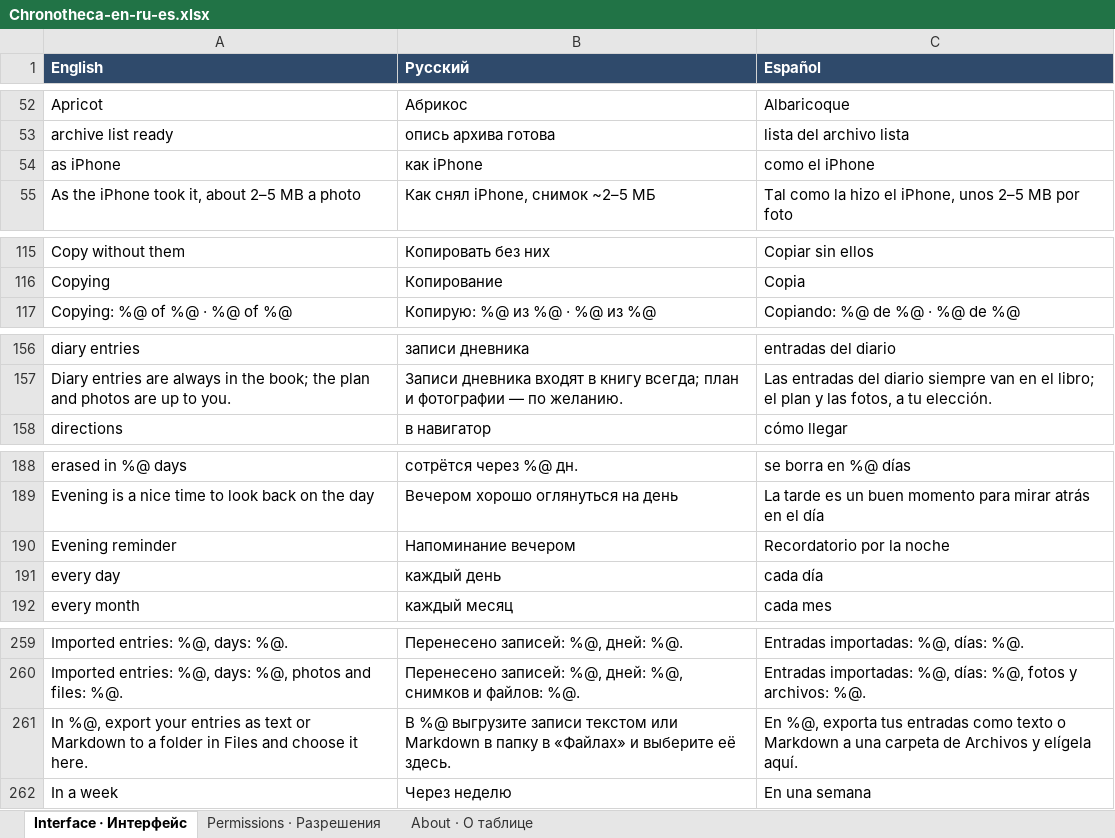
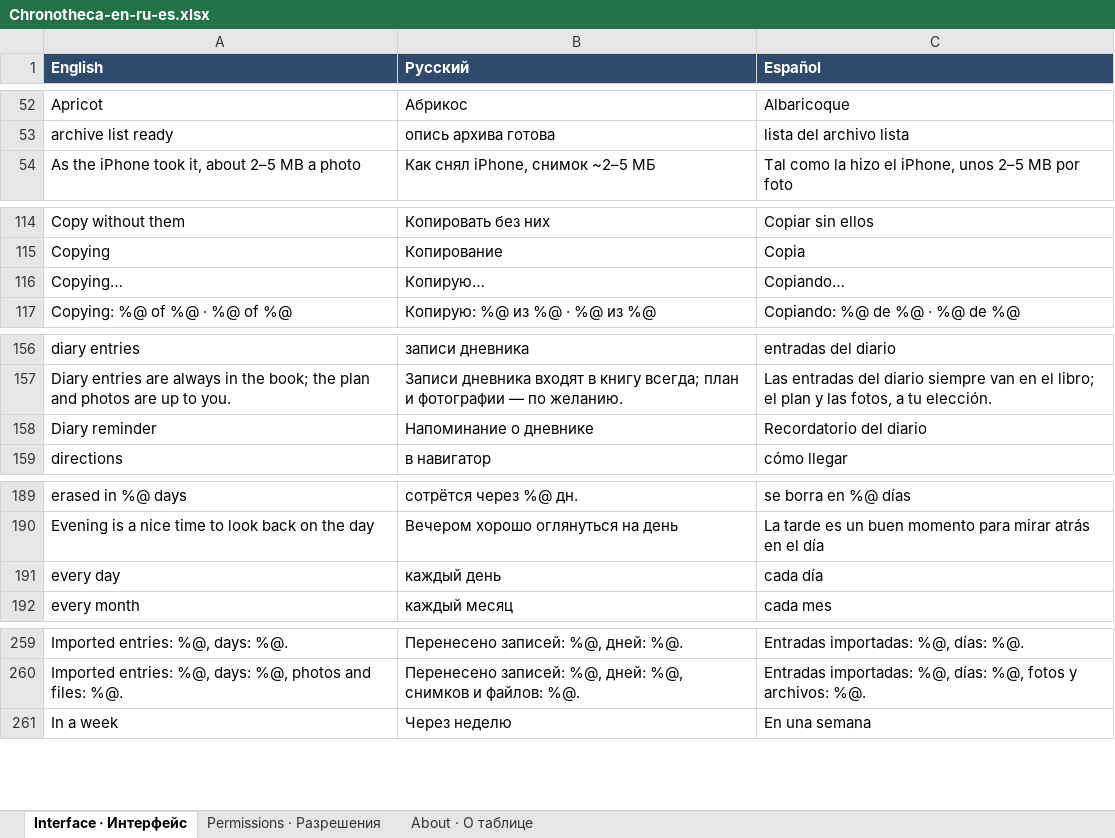
Before and after one commit to 7510393-sudo/georgii-app, an Excel workbook: docs/translations/Chronotheca-en-ru-es.xlsx, sheet Interface · Интерфейс, drawn as a sheet; only a part is shown, gaps mark what is left out; values as stored, in another font and other column widths than the file's, no borders; removed rows and columns are numbered as before the commit, all else as after; the diff covers the shown part only; the diff names each change by its address in the sheet, - before the commit and + after, or states it on an @@ line.

```diff
--- a/docs/translations/Chronotheca-en-ru-es.xlsx (sheet Interface · Интерфейс)
+++ b/docs/translations/Chronotheca-en-ru-es.xlsx (sheet Interface · Интерфейс)
-row 54: as iPhone | как iPhone | como el iPhone
+row 116: Copying… | Копирую… | Copiando…
+row 158: Diary reminder | Напоминание о дневнике | Recordatorio del diario
-row 190: Evening reminder | Напоминание вечером | Recordatorio por la noche
-row 261: In %@, export your entries as text or Markdown to a folder in Files and choose it here. | В %@ выгрузите записи текстом или Markdown в папку в «Файлах» и выберите её здесь. | En %@, exporta tus entradas como texto o Markdown a una carpeta de Archivos y elígela aquí.
```
Also changed, not shown: 5 added rows elsewhere in this sheet, sheet About · О таблице, docs/translations/Chronotheca-en-ru-de.xlsx, docs/translations/Chronotheca-en-ru-fr.xlsx, 42 other files.
